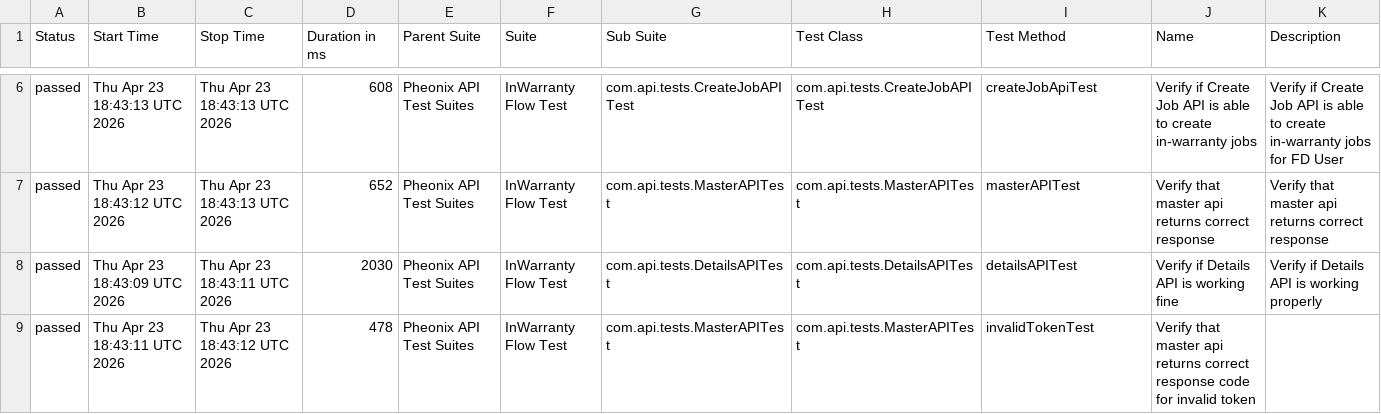
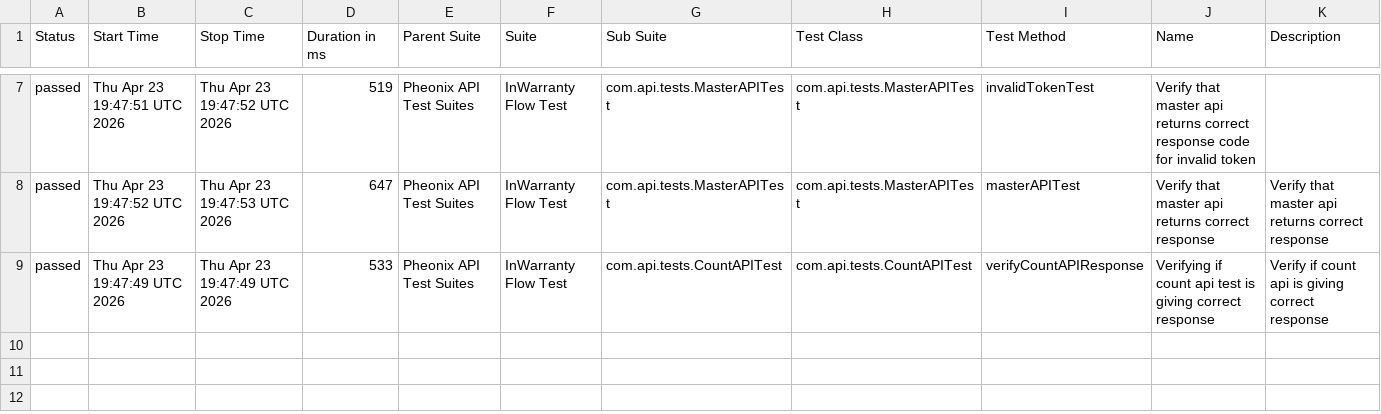
Before and after one commit to kstvds24/Phoenix-TestAutomationFrameWork, a CSV file: data/suites.csv, drawn as a sheet; only a part is shown, gaps mark what is left out; the diff covers the shown part only.

```diff
--- a/data/suites.csv
+++ b/data/suites.csv
@@ -6,4 +7,3 @@
-"passed","Thu Apr 23 18:43:13 UTC 2026","Thu Apr 23 18:43:13 UTC 2026","608","Pheonix API Test Suites","InWarranty Flow Test","com.api.tests.CreateJobAPITest","com.api.tests.CreateJobAPITest","createJobApiTest","Verify if Create Job API is able to create in-warranty jobs","Verify if Create Job API is able to create in-warranty jobs for FD User"
-"passed","Thu Apr 23 18:43:12 UTC 2026","Thu Apr 23 18:43:13 UTC 2026","652","Pheonix API Test Suites","InWarranty Flow Test","com.api.tests.MasterAPITest","com.api.tests.MasterAPITest","masterAPITest","Verify that master api returns correct response","Verify that master api returns correct response"
-"passed","Thu Apr 23 18:43:09 UTC 2026","Thu Apr 23 18:43:11 UTC 2026","2030","Pheonix API Test Suites","InWarranty Flow Test","com.api.tests.DetailsAPITest","com.api.tests.DetailsAPITest","detailsAPITest","Verify if Details API is working fine","Verify if Details API is working properly"
-"passed","Thu Apr 23 18:43:11 UTC 2026","Thu Apr 23 18:43:12 UTC 2026","478","Pheonix API Test Suites","InWarranty Flow Test","com.api.tests.MasterAPITest","com.api.tests.MasterAPITest","invalidTokenTest","Verify that master api returns correct response code for invalid token",""
+"passed","Thu Apr 23 19:47:51 UTC 2026","Thu Apr 23 19:47:52 UTC 2026","519","Pheonix API Test Suites","InWarranty Flow Test","com.api.tests.MasterAPITest","com.api.tests.MasterAPITest","invalidTokenTest","Verify that master api returns correct response code for invalid token",""
+"passed","Thu Apr 23 19:47:52 UTC 2026","Thu Apr 23 19:47:53 UTC 2026","647","Pheonix API Test Suites","InWarranty Flow Test","com.api.tests.MasterAPITest","com.api.tests.MasterAPITest","masterAPITest","Verify that master api returns correct response","Verify that master api returns correct response"
+"passed","Thu Apr 23 19:47:49 UTC 2026","Thu Apr 23 19:47:49 UTC 2026","533","Pheonix API Test Suites","InWarranty Flow Test","com.api.tests.CountAPITest","com.api.tests.CountAPITest","verifyCountAPIResponse","Verifying if count api test is giving correct response","Verify if count api is giving correct response"
```
Also changed, not shown: 1 added row and 25 edited cells elsewhere in this file, data/behaviors.csv, 56 other files.
